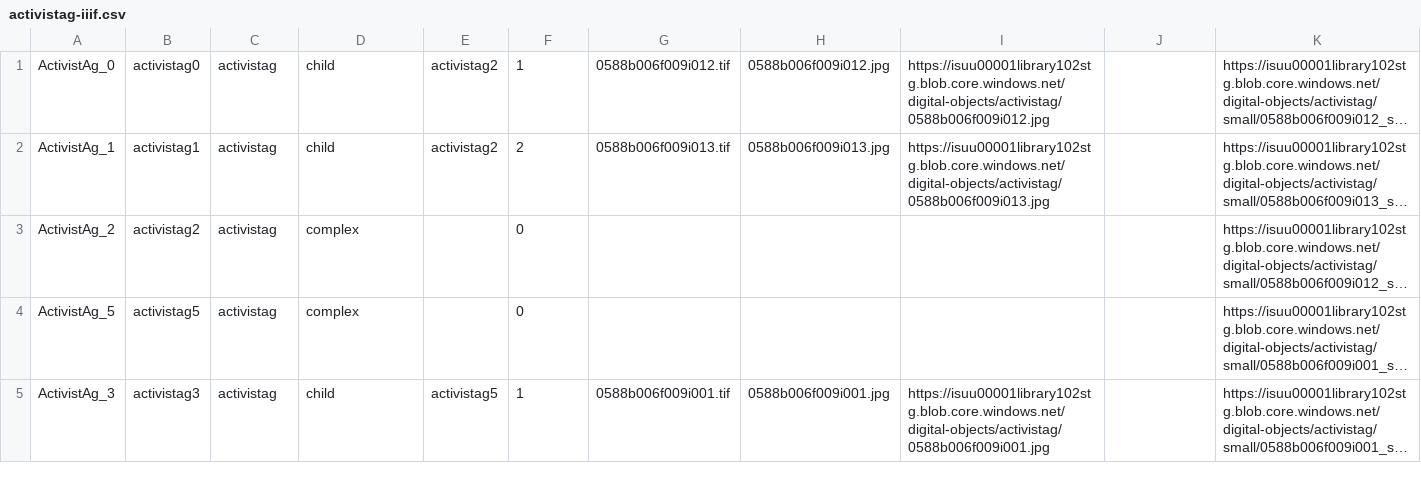
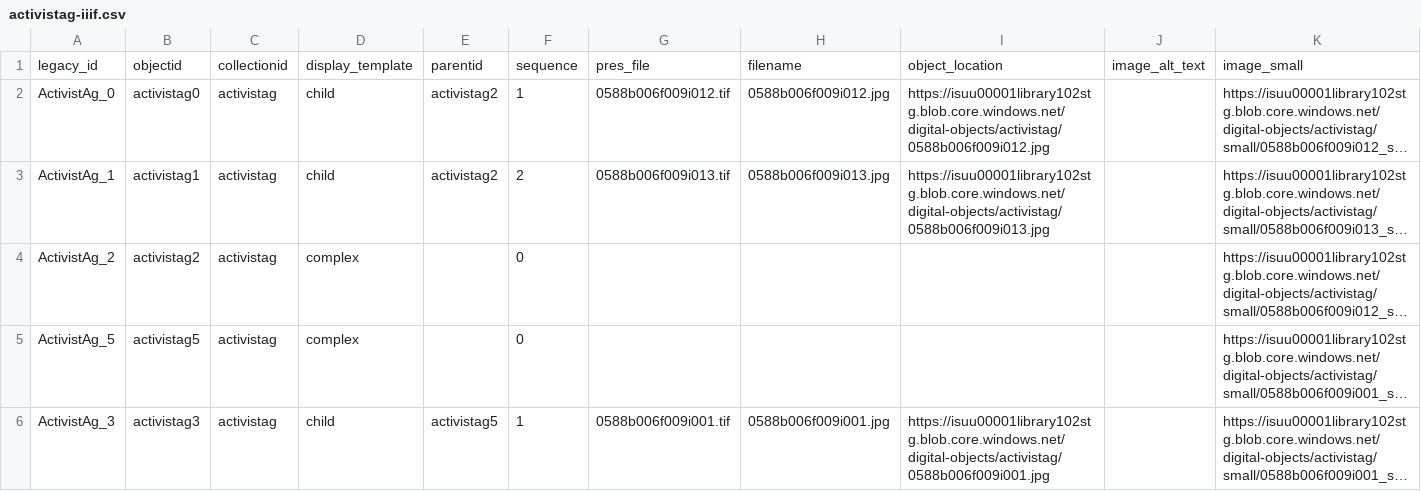
Before and after one commit to isu-digital/digital-collections-template, a CSV file: _data/activistag-iiif.csv, drawn as a sheet; only a part is shown; long unchanged cells end in …; rows hold the shown columns only; the diff names each change by its address in the sheet, - before the commit and + after, or states it on an @@ line.

Commit message:
add missing field names back in to metadata

```diff
--- a/_data/activistag-iiif.csv
+++ b/_data/activistag-iiif.csv
+row 1: legacy_id | objectid | collectionid | display_template | parentid | sequence | pres_file | filename | object_location | image_alt_text | image_small
```
Also changed, not shown: _data/activistag.csv.
